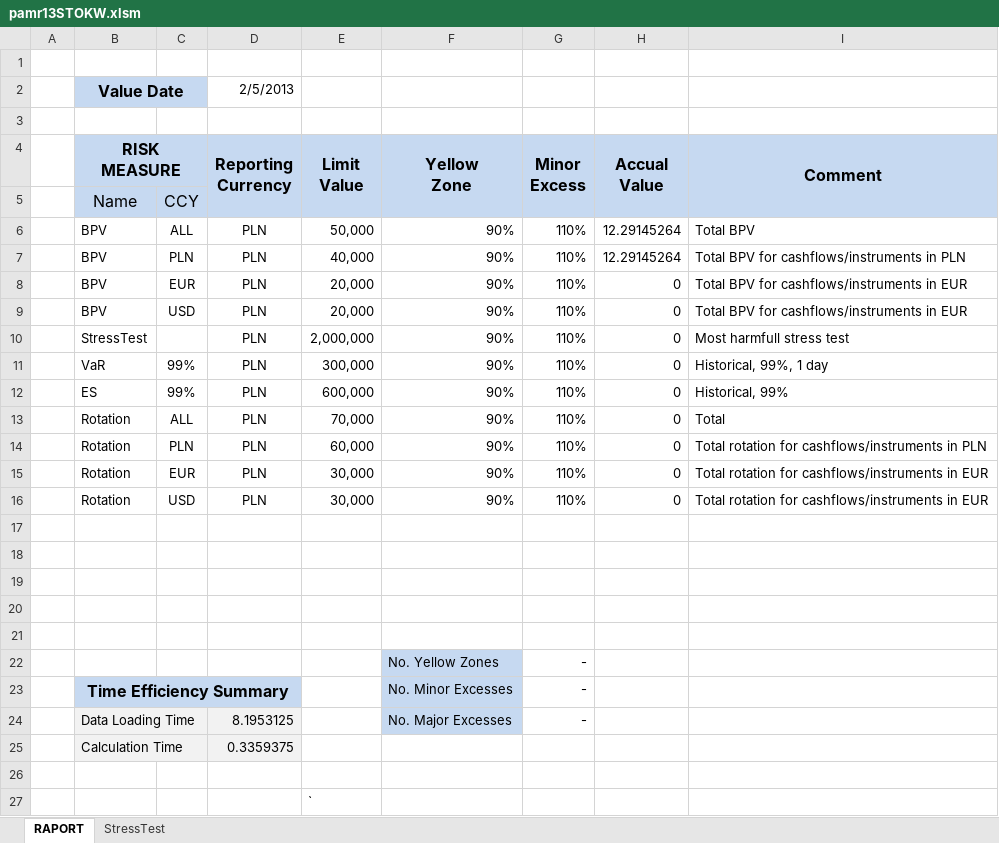
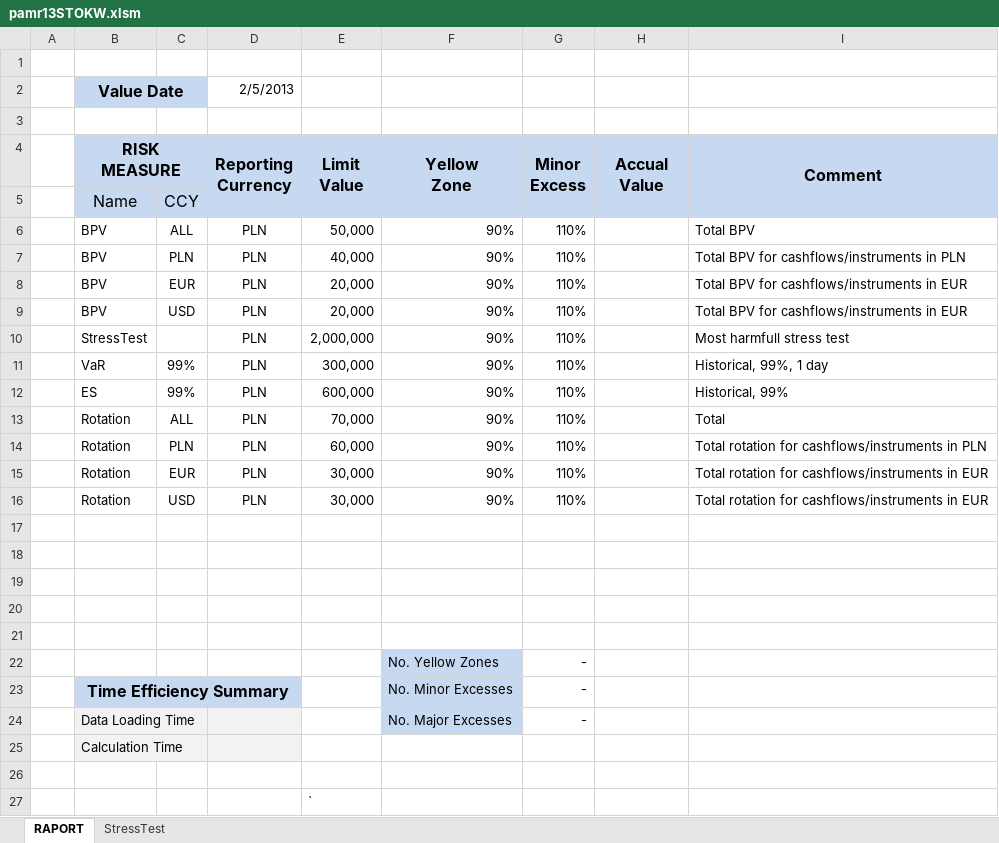
Before and after one commit to expectedshortfall/PAMR, an Excel workbook: pamr13STOKW.xlsm, sheet RAPORT, drawn as a sheet; values as stored, in another font and other column widths than the file's, no borders; conditional formats not drawn; the diff names each change by its address in the sheet, - before the commit and + after, or states it on an @@ line.

```diff
--- a/pamr13STOKW.xlsm (sheet RAPORT)
+++ b/pamr13STOKW.xlsm (sheet RAPORT)
-H6:H7 (Accual Value): 12.29145264
+H6:H7 (Accual Value): (empty)
-H8:H16 (Accual Value): 0
+H8:H16 (Accual Value): (empty)
-D24 (Reporting Currency): 8.1953125
+D24 (Reporting Currency): (empty)
-D25 (Reporting Currency): 0.3359375
+D25 (Reporting Currency): (empty)
```
Also changed, not shown: charts or pictures, 11 other files.
